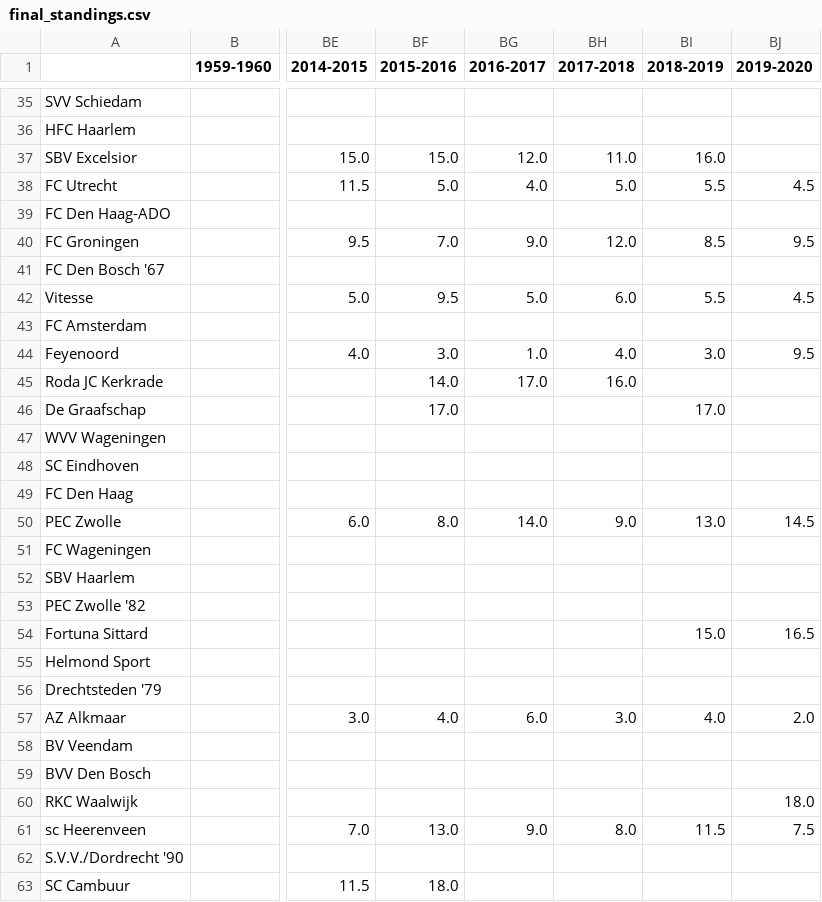
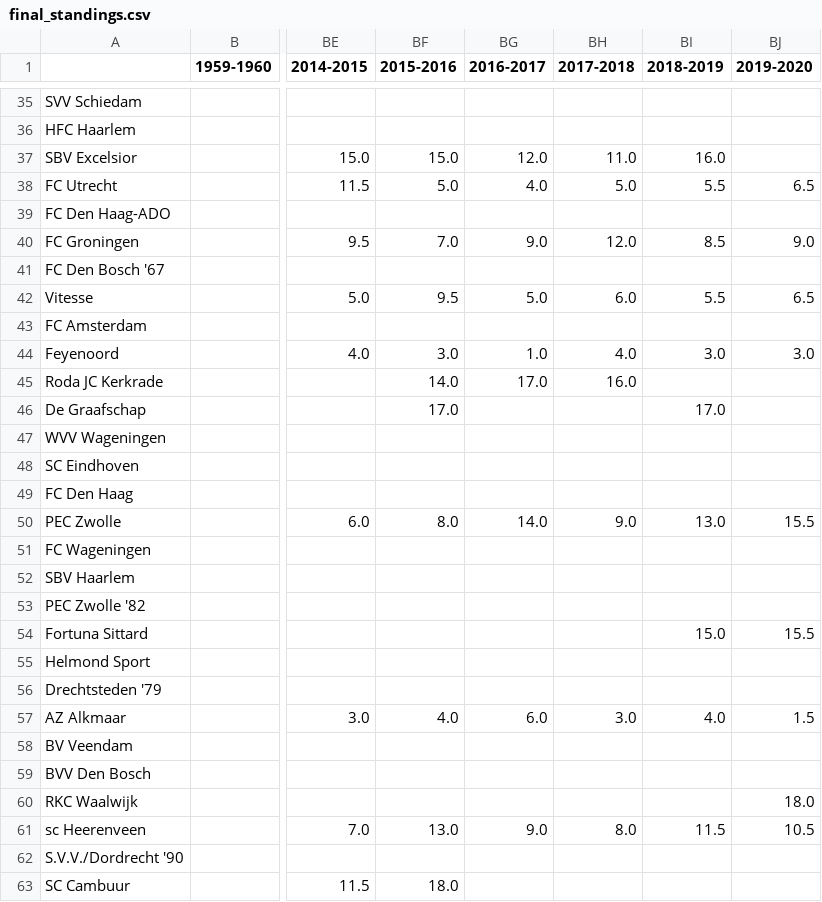
Before and after one commit to rmfaber/FootballPredictions, a CSV file: Data/final_standings.csv, drawn as a sheet; only a part is shown, gaps mark what is left out; the diff covers the shown part only; the diff names each change by its address in the sheet, - before the commit and + after, or states it on an @@ line.

```diff
--- a/Data/final_standings.csv
+++ b/Data/final_standings.csv
-BJ38 (2019-2020): 4.5
+BJ38 (2019-2020): 6.5
-BJ40 (2019-2020): 9.5
+BJ40 (2019-2020): 9.0
-BJ42 (2019-2020): 4.5
+BJ42 (2019-2020): 6.5
-BJ44 (2019-2020): 9.5
+BJ44 (2019-2020): 3.0
-BJ50 (2019-2020): 14.5
+BJ50 (2019-2020): 15.5
-BJ54 (2019-2020): 16.5
+BJ54 (2019-2020): 15.5
-BJ57 (2019-2020): 2.0
+BJ57 (2019-2020): 1.5
-BJ61 (2019-2020): 7.5
+BJ61 (2019-2020): 10.5
```
Also changed, not shown: 9 edited cells elsewhere in this file, Data/final_points.csv, 5 other files.
